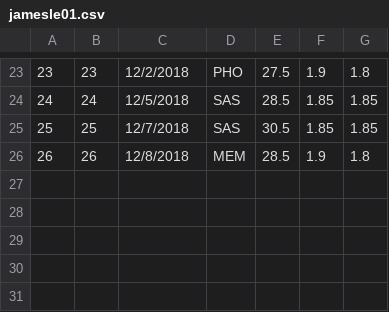
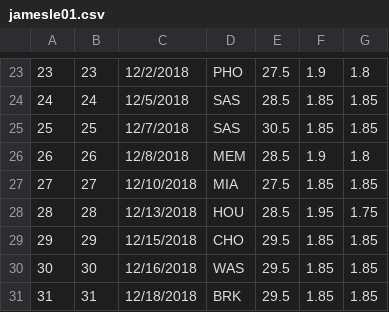
Before and after one commit to BojanF/nba_players_points, a CSV file: Margins_And_Odds/2019/jamesle01.csv, drawn as a sheet; only a part is shown, gaps mark what is left out; the diff names each change by its address in the sheet, - before the commit and + after, or states it on an @@ line.

```diff
--- a/Margins_And_Odds/2019/jamesle01.csv
+++ b/Margins_And_Odds/2019/jamesle01.csv
+row 27: 27 | 27 | 12/10/2018 | MIA | 27.5 | 1.85 | 1.85
+row 28: 28 | 28 | 12/13/2018 | HOU | 28.5 | 1.95 | 1.75
+row 29: 29 | 29 | 12/15/2018 | CHO | 29.5 | 1.85 | 1.85
+row 30: 30 | 30 | 12/16/2018 | WAS | 29.5 | 1.85 | 1.85
+row 31: 31 | 31 | 12/18/2018 | BRK | 29.5 | 1.85 | 1.85
```
Also changed, not shown: Margins_And_Odds/2019/derozde01.csv, Margins_And_Odds/2019/westbru01.csv, 10 other files.
